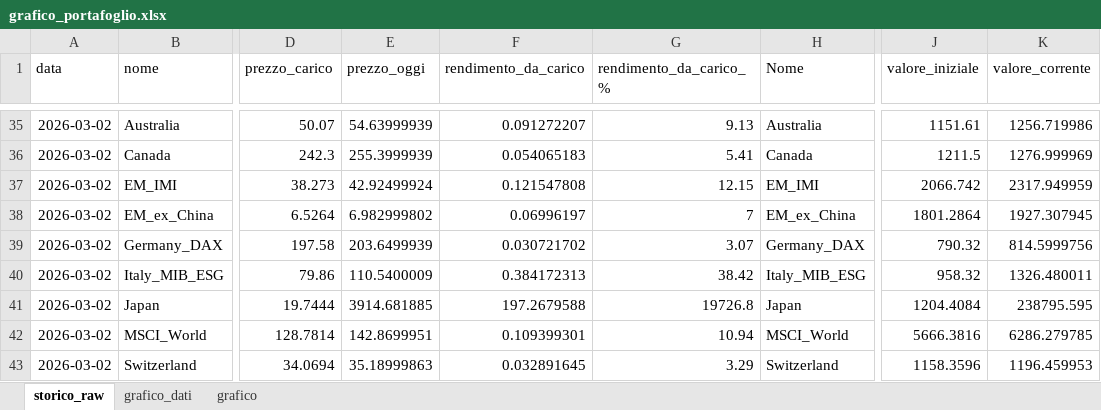
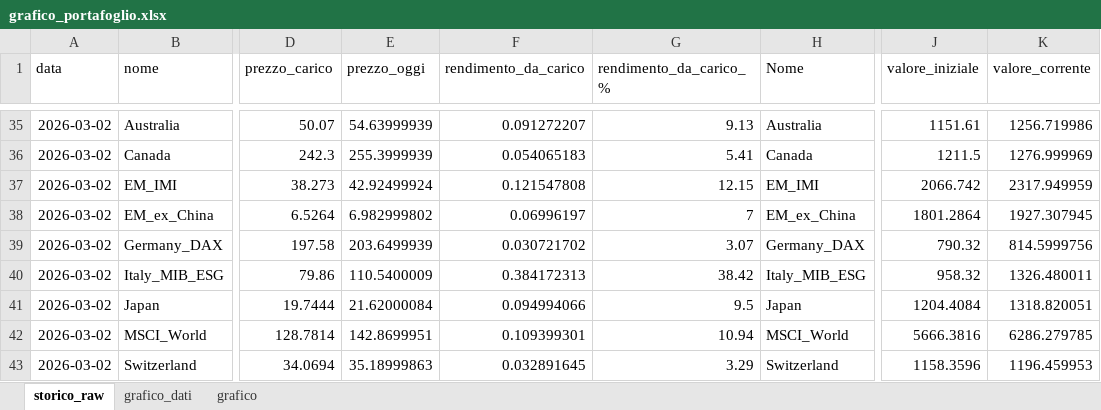
Before and after one commit to infozero1/etf-tracker, an Excel workbook: grafico_portafoglio.xlsx, sheet storico_raw, drawn as a sheet; only a part is shown, gaps mark what is left out; values as stored, in another font and other column widths than the file's, no borders; the diff names each change by its address in the sheet, - before the commit and + after, or states it on an @@ line.

```diff
--- a/grafico_portafoglio.xlsx (sheet storico_raw)
+++ b/grafico_portafoglio.xlsx (sheet storico_raw)
-E41 (prezzo_oggi): 3914.681885
+E41 (prezzo_oggi): 21.62000084
-F41 (rendimento_da_carico): 197.2679588
+F41 (rendimento_da_carico): 0.094994066
-G41 (rendimento_da_carico_%): 19726.8
+G41 (rendimento_da_carico_%): 9.5
-K41 (valore_corrente): 238795.595
+K41 (valore_corrente): 1318.820051
```
Also changed, not shown: sheet grafico_dati, charts or pictures.
